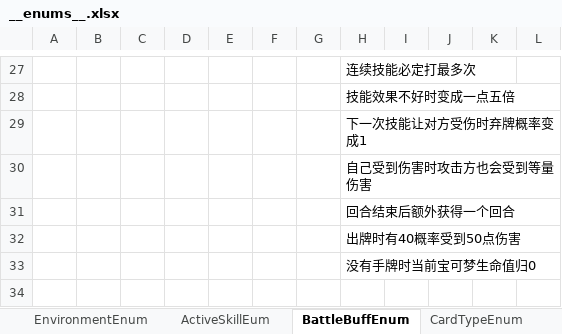
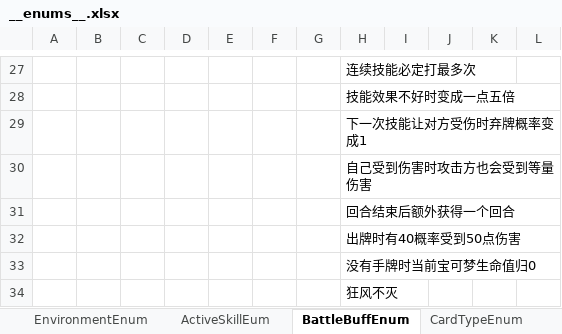
Before and after one commit to Unity-Devlop/BooomJam2024, an Excel workbook: Excels/Datas/__enums__.xlsx, sheet BattleBuffEnum, drawn as a sheet; only a part is shown, gaps mark what is left out; values as stored, in another font and other column widths than the file's, no borders; the diff names each change by its address in the sheet, - before the commit and + after, or states it on an @@ line.

Commit message:
feat:狂风不灭&吹飞

```diff
--- a/Excels/Datas/__enums__.xlsx (sheet BattleBuffEnum)
+++ b/Excels/Datas/__enums__.xlsx (sheet BattleBuffEnum)
+row 34:  |  |  |  |  |  |  | 狂风不灭
```
Also changed, not shown: Excels/Datas/config1.xlsx, 8 other files.
